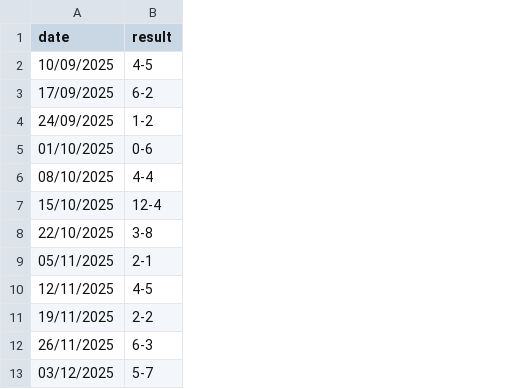
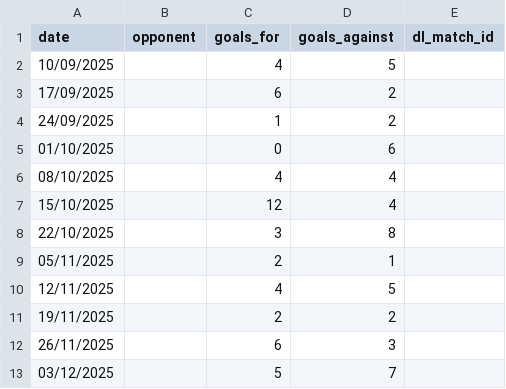
Before and after one commit to bendahmen/borulanta, a CSV file: data/matches.csv, drawn as a sheet; only a part is shown; removed rows and columns are numbered as before the commit, all else as after; the diff names each change by its address in the sheet, - before the commit and + after, or states it on an @@ line.

```diff
--- a/data/matches.csv
+++ b/data/matches.csv
-column B (result), rows 2-13: 4-5 | 6-2 | 1-2 | 0-6 | 4-4 | 12-4 | 3-8 | 2-1 | 4-5 | 2-2 | 6-3 | 5-7
+column B (opponent), empty
+column C (goals_for), rows 2-13: 4 | 6 | 1 | 0 | 4 | 12 | 3 | 2 | 4 | 2 | 6 | 5
+column D (goals_against), rows 2-13: 5 | 2 | 2 | 6 | 4 | 4 | 8 | 1 | 5 | 2 | 3 | 7
+column E (dl_match_id), empty
```
Also changed, not shown: 5 other files.
